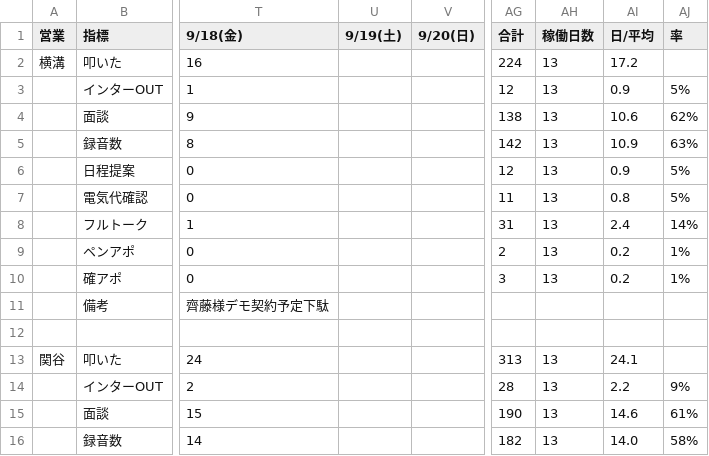
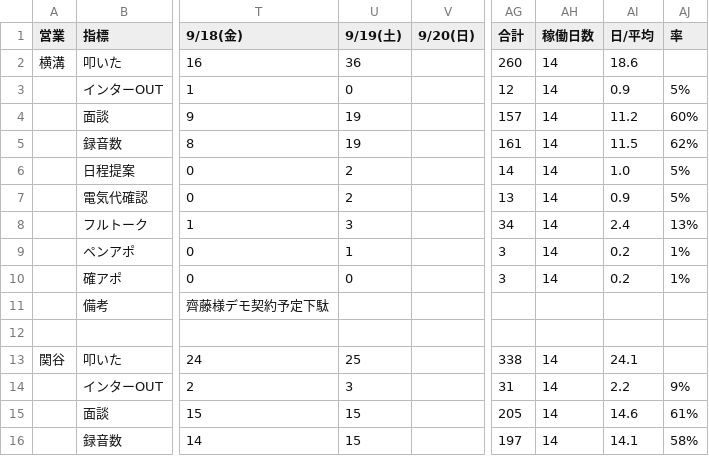
Before and after one commit to shuhei-mori/eiko-report, a CSV file: 202609_活動集計.csv, drawn as a sheet; only a part is shown, gaps mark what is left out; the diff covers the shown part only; the diff names each change by its address in the sheet, - before the commit and + after, or states it on an @@ line.

```diff
--- a/202609_活動集計.csv
+++ b/202609_活動集計.csv
-U2 (9/19(土)): (empty)
+U2 (9/19(土)): 36
-AG2 (合計): 224
+AG2 (合計): 260
-AH2:AH10 (稼働日数): 13
+AH2:AH10 (稼働日数): 14
-AI2 (日/平均): 17.2
+AI2 (日/平均): 18.6
-U3 (9/19(土)): (empty)
+U3 (9/19(土)): 0
-U4:U5 (9/19(土)): (empty)
+U4:U5 (9/19(土)): 19
-AG4 (合計): 138
+AG4 (合計): 157
-AI4 (日/平均): 10.6
+AI4 (日/平均): 11.2
-AJ4 (率): 62%
+AJ4 (率): 60%
-AG5 (合計): 142
+AG5 (合計): 161
-AI5 (日/平均): 10.9
+AI5 (日/平均): 11.5
-AJ5 (率): 63%
+AJ5 (率): 62%
-U6:U7 (9/19(土)): (empty)
+U6:U7 (9/19(土)): 2
-AG6 (合計): 12
+AG6 (合計): 14
-AI6 (日/平均): 0.9
+AI6 (日/平均): 1.0
-AG7 (合計): 11
+AG7 (合計): 13
-AI7 (日/平均): 0.8
+AI7 (日/平均): 0.9
-U8 (9/19(土)): (empty)
+U8 (9/19(土)): 3
-AG8 (合計): 31
+AG8 (合計): 34
-AJ8 (率): 14%
+AJ8 (率): 13%
-U9 (9/19(土)): (empty)
+U9 (9/19(土)): 1
-AG9 (合計): 2
+AG9 (合計): 3
-U10 (9/19(土)): (empty)
+U10 (9/19(土)): 0
-U13 (9/19(土)): (empty)
+U13 (9/19(土)): 25
-AG13 (合計): 313
+AG13 (合計): 338
-AH13:AH16 (稼働日数): 13
+AH13:AH16 (稼働日数): 14
-U14 (9/19(土)): (empty)
+U14 (9/19(土)): 3
-AG14 (合計): 28
+AG14 (合計): 31
-U15:U16 (9/19(土)): (empty)
+U15:U16 (9/19(土)): 15
-AG15 (合計): 190
+AG15 (合計): 205
-AG16 (合計): 182
+AG16 (合計): 197
-AI16 (日/平均): 14.0
+AI16 (日/平均): 14.1
```
Also changed, not shown: 81 edited cells elsewhere in this file, 202609_活動集計_逆.csv, katsudou.csv, 12 other files.
